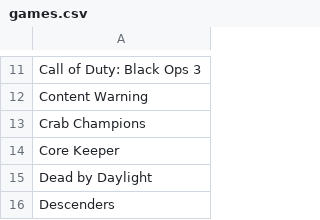
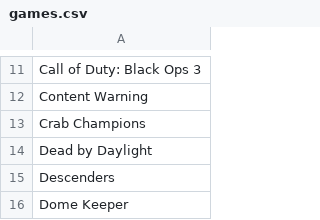
Before and after one commit to collyncamara/Game-recommendation-bot, a CSV file: games.csv, drawn as a sheet; only a part is shown, gaps mark what is left out; the shorter side is filled out with more unchanged rows; the diff names each change by its address in the sheet, - before the commit and + after, or states it on an @@ line.

Commit message:
Remove 'Core Keeper' from games list

```diff
--- a/games.csv
+++ b/games.csv
-row 14: Core Keeper
```
